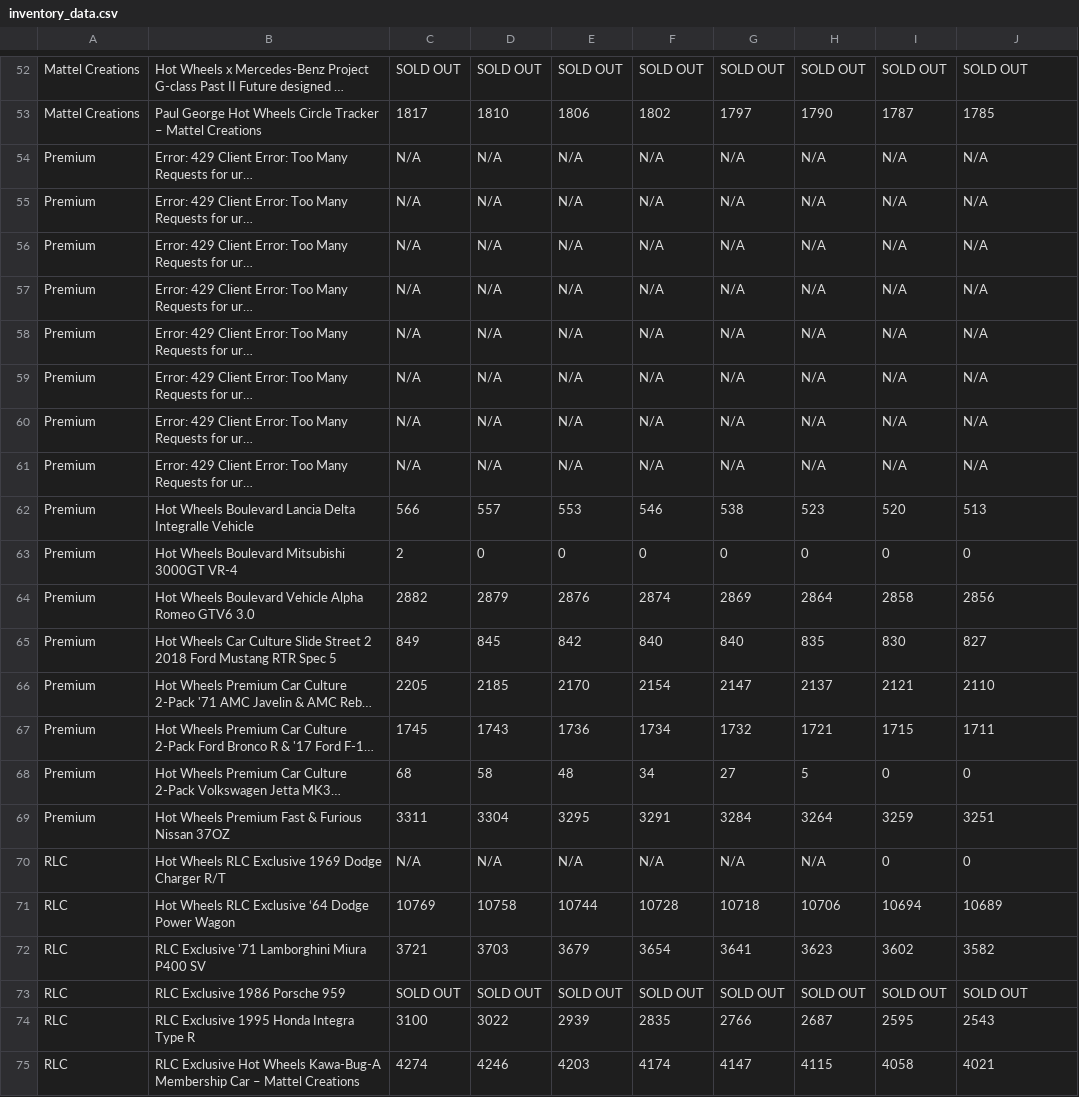
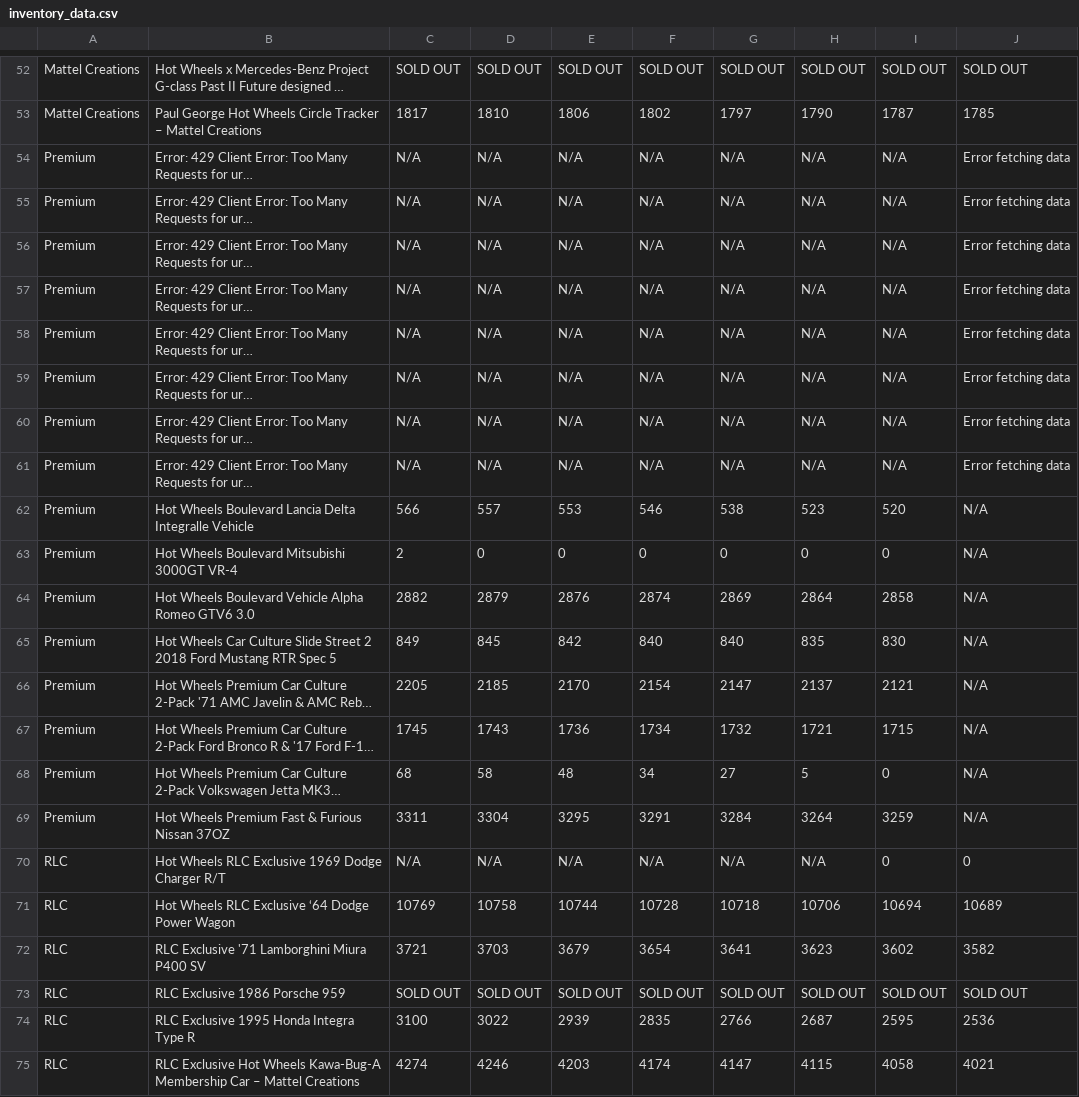
Before and after one commit to shady333/HWinventory, a CSV file: inventory_data.csv, drawn as a sheet; only a part is shown, gaps mark what is left out; long unchanged cells end in …; the diff covers the shown part only; the diff names each change by its address in the sheet, - before the commit and + after, or states it on an @@ line.

```diff
--- a/inventory_data.csv
+++ b/inventory_data.csv
-J54:J61: N/A
+J54:J61: Error fetching data
-J62: 513
+J62: N/A
-J63: 0
+J63: N/A
-J64: 2856
+J64: N/A
-J65: 827
+J65: N/A
-J66: 2110
+J66: N/A
-J67: 1711
+J67: N/A
-J68: 0
+J68: N/A
-J69: 3251
+J69: N/A
-J74: 2543
+J74: 2536
```
Also changed, not shown: 38 edited cells elsewhere in this file, inventory_data_UK.csv, 2 other files.
